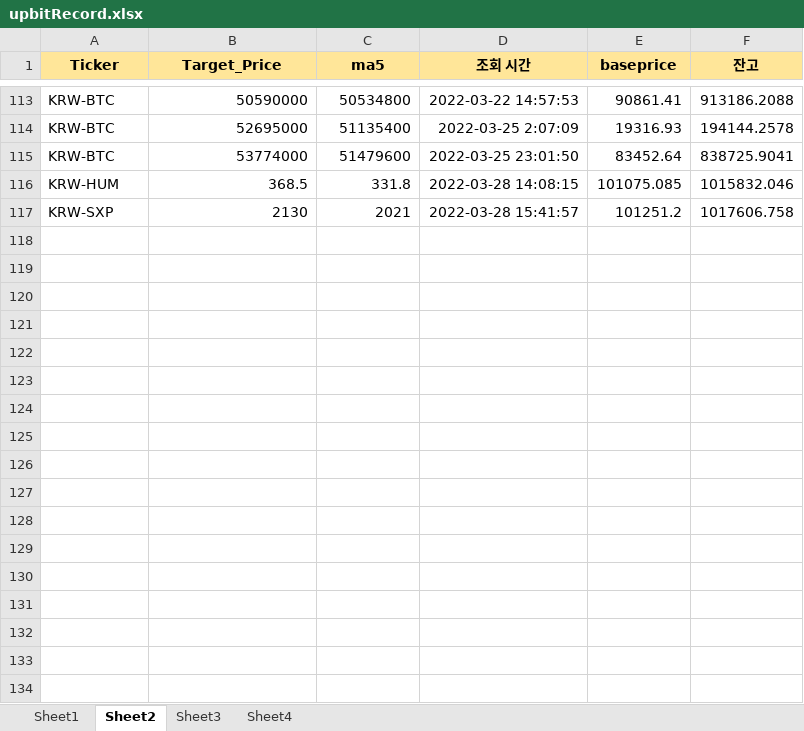
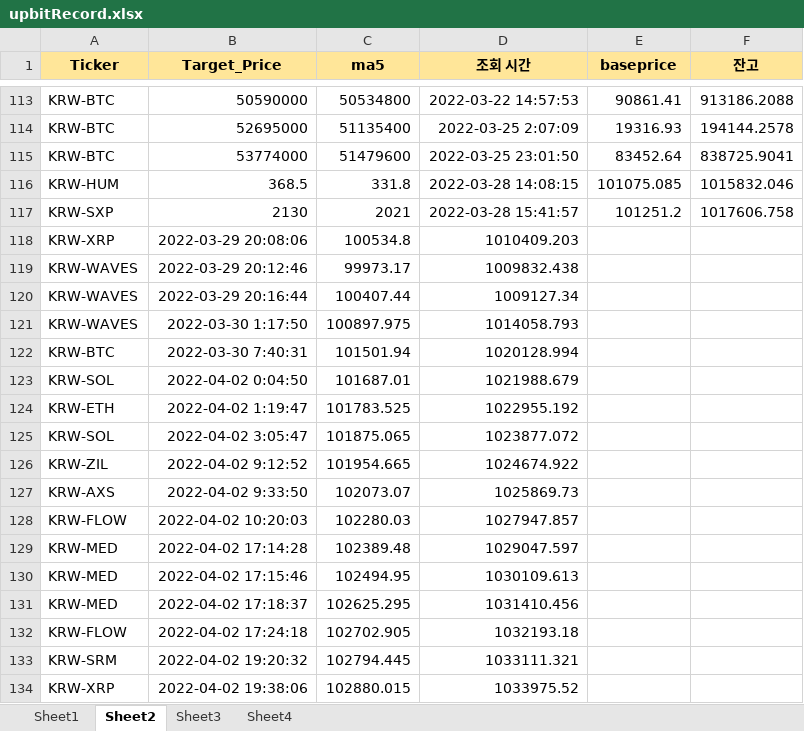
Before and after one commit to kkuho/pracgtice, an Excel workbook: upbitRecord.xlsx, sheet Sheet2, drawn as a sheet; only a part is shown, gaps mark what is left out; values as stored, in another font and other column widths than the file's, no borders; the diff names each change by its address in the sheet, - before the commit and + after, or states it on an @@ line.

```diff
--- a/upbitRecord.xlsx (sheet Sheet2)
+++ b/upbitRecord.xlsx (sheet Sheet2)
+row 118: KRW-XRP | 2022-03-29 20:08:06 | 100534.8 | 1010409.203
+row 119: KRW-WAVES | 2022-03-29 20:12:46 | 99973.17 | 1009832.438
+row 120: KRW-WAVES | 2022-03-29 20:16:44 | 100407.44 | 1009127.34
+row 121: KRW-WAVES | 2022-03-30 1:17:50 | 100897.975 | 1014058.793
+row 122: KRW-BTC | 2022-03-30 7:40:31 | 101501.94 | 1020128.994
+row 123: KRW-SOL | 2022-04-02 0:04:50 | 101687.01 | 1021988.679
+row 124: KRW-ETH | 2022-04-02 1:19:47 | 101783.525 | 1022955.192
+row 125: KRW-SOL | 2022-04-02 3:05:47 | 101875.065 | 1023877.072
+row 126: KRW-ZIL | 2022-04-02 9:12:52 | 101954.665 | 1024674.922
+row 127: KRW-AXS | 2022-04-02 9:33:50 | 102073.07 | 1025869.73
+row 128: KRW-FLOW | 2022-04-02 10:20:03 | 102280.03 | 1027947.857
+row 129: KRW-MED | 2022-04-02 17:14:28 | 102389.48 | 1029047.597
+row 130: KRW-MED | 2022-04-02 17:15:46 | 102494.95 | 1030109.613
+row 131: KRW-MED | 2022-04-02 17:18:37 | 102625.295 | 1031410.456
+row 132: KRW-FLOW | 2022-04-02 17:24:18 | 102702.905 | 1032193.18
+row 133: KRW-SRM | 2022-04-02 19:20:32 | 102794.445 | 1033111.321
+row 134: KRW-XRP | 2022-04-02 19:38:06 | 102880.015 | 1033975.52
```
Also changed, not shown: sheet Sheet1, sheet Sheet3, sheet Sheet4, 2 other files.
